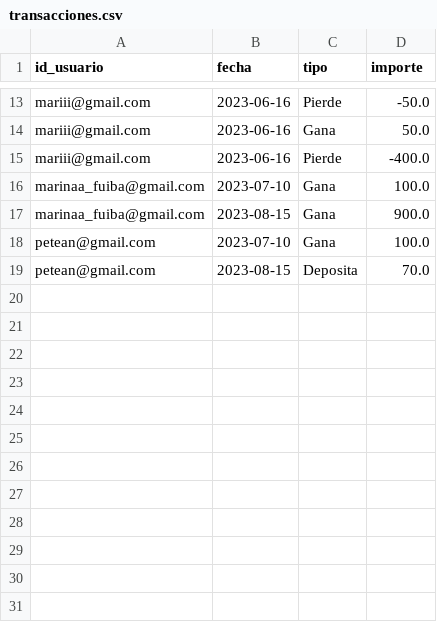
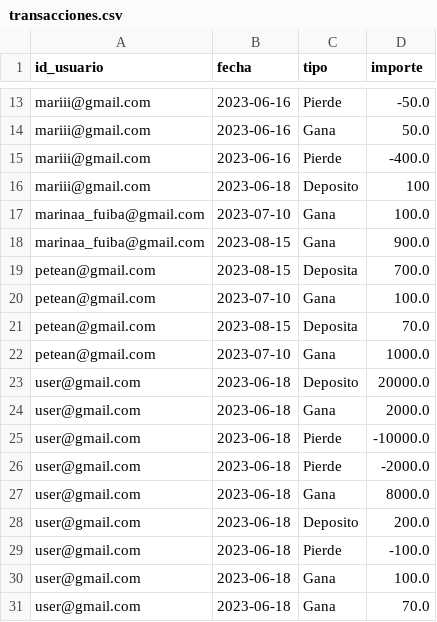
Before and after one commit to peteanmarina/TP2-Marina, a CSV file: transacciones.csv, drawn as a sheet; only a part is shown, gaps mark what is left out; the diff names each change by its address in the sheet, - before the commit and + after, or states it on an @@ line.

```diff
--- a/transacciones.csv
+++ b/transacciones.csv
+row 16: mariii@gmail.com | 2023-06-18 | Deposito | 100
+row 19: petean@gmail.com | 2023-08-15 | Deposita | 700.0
+row 22: petean@gmail.com | 2023-07-10 | Gana | 1000.0
+row 23: user@gmail.com | 2023-06-18 | Deposito | 20000.0
+row 24: user@gmail.com | 2023-06-18 | Gana | 2000.0
+row 25: user@gmail.com | 2023-06-18 | Pierde | -10000.0
+row 26: user@gmail.com | 2023-06-18 | Pierde | -2000.0
+row 27: user@gmail.com | 2023-06-18 | Gana | 8000.0
+row 28: user@gmail.com | 2023-06-18 | Deposito | 200.0
+row 29: user@gmail.com | 2023-06-18 | Pierde | -100.0
+row 30: user@gmail.com | 2023-06-18 | Gana | 100.0
+row 31: user@gmail.com | 2023-06-18 | Gana | 70.0
```
Also changed, not shown: usuarios.csv.
